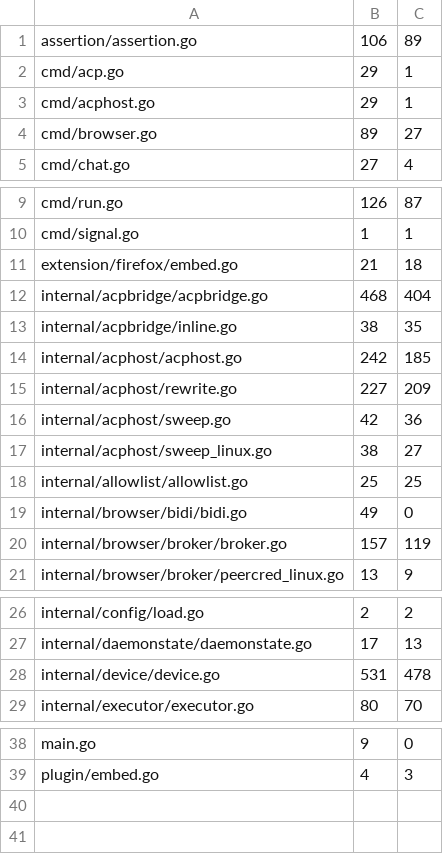
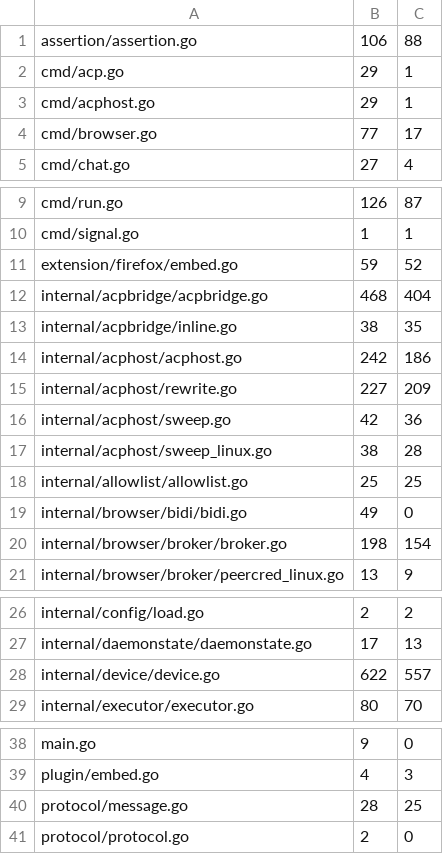
Before and after one commit to USA-RedDragon/hermes-device, a TSV file: .github/coverage-baseline.tsv, drawn as a sheet; only a part is shown, gaps mark what is left out.

```diff
--- a/.github/coverage-baseline.tsv
+++ b/.github/coverage-baseline.tsv
@@ -1,5 +1,5 @@
-assertion/assertion.go	106	89
+assertion/assertion.go	106	88
 cmd/acp.go	29	1
 cmd/acphost.go	29	1
-cmd/browser.go	89	27
+cmd/browser.go	77	17
 cmd/chat.go	27	4
@@ -10,12 +10,12 @@ cmd/run.go	126	87
 cmd/signal.go	1	1
-extension/firefox/embed.go	21	18
+extension/firefox/embed.go	59	52
 internal/acpbridge/acpbridge.go	468	404
 internal/acpbridge/inline.go	38	35
-internal/acphost/acphost.go	242	185
+internal/acphost/acphost.go	242	186
 internal/acphost/rewrite.go	227	209
 internal/acphost/sweep.go	42	36
-internal/acphost/sweep_linux.go	38	27
+internal/acphost/sweep_linux.go	38	28
 internal/allowlist/allowlist.go	25	25
 internal/browser/bidi/bidi.go	49	0
-internal/browser/broker/broker.go	157	119
+internal/browser/broker/broker.go	198	154
 internal/browser/broker/peercred_linux.go	13	9
@@ -27,3 +27,3 @@ internal/config/load.go	2	2
 internal/daemonstate/daemonstate.go	17	13
-internal/device/device.go	531	478
+internal/device/device.go	622	557
 internal/executor/executor.go	80	70
@@ -39 +39,3 @@ main.go	9	0
 plugin/embed.go	4	3
+protocol/message.go	28	25
+protocol/protocol.go	2	0
```
Also changed, not shown: 1 other file.
